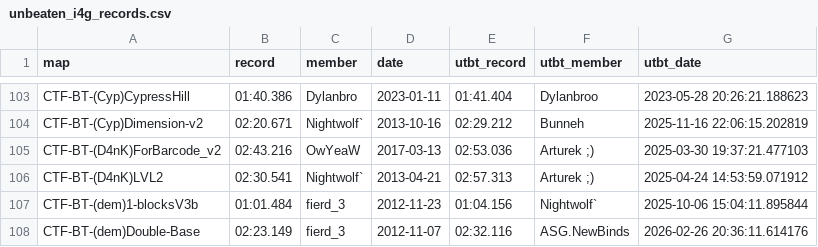
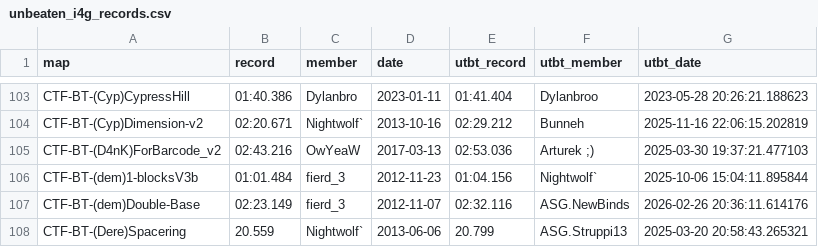
Before and after one commit to UT-BT/utbt_i4g_tracker_frontend, a CSV file: resources/data/unbeaten_i4g_records.csv, drawn as a sheet; only a part is shown, gaps mark what is left out; the shorter side is filled out with more unchanged rows; the diff names each change by its address in the sheet, - before the commit and + after, or states it on an @@ line.

```diff
--- a/resources/data/unbeaten_i4g_records.csv
+++ b/resources/data/unbeaten_i4g_records.csv
-row 106: CTF-BT-(D4nK)LVL2 | 02:30.541 | Nightwolf` | 2013-04-21 | 02:57.313 | Arturek ;) | 2025-04-24 14:53:59.071912
```
Also changed, not shown: resources/data/run_metadata.csv.
